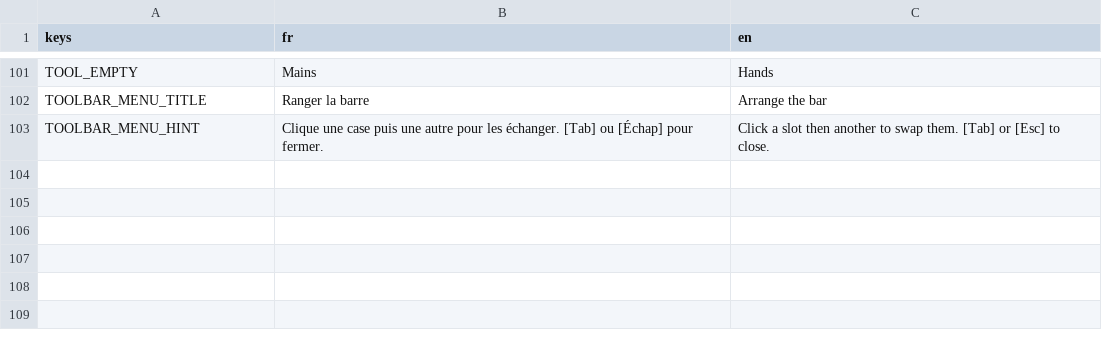
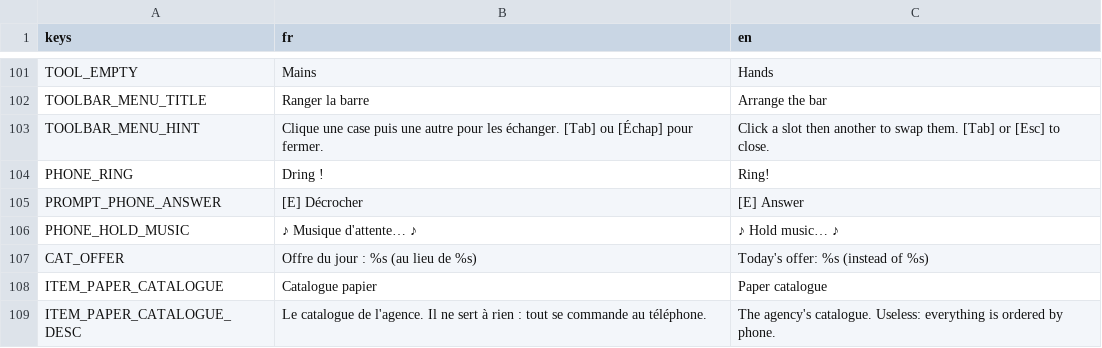
Before and after one commit to OthmaneWahbi/Drain-The-Ocean, a CSV file: game/localization/strings.csv, drawn as a sheet; only a part is shown, gaps mark what is left out; the diff names each change by its address in the sheet, - before the commit and + after, or states it on an @@ line.

```diff
--- a/game/localization/strings.csv
+++ b/game/localization/strings.csv
+row 104: PHONE_RING | Dring ! | Ring!
+row 105: PROMPT_PHONE_ANSWER | [E] Décrocher | [E] Answer
+row 106: PHONE_HOLD_MUSIC | ♪ Musique d'attente… ♪ | ♪ Hold music… ♪
+row 107: CAT_OFFER | Offre du jour : %s (au lieu de %s) | Today's offer: %s (instead of %s)
+row 108: ITEM_PAPER_CATALOGUE | Catalogue papier | Paper catalogue
+row 109: ITEM_PAPER_CATALOGUE_DESC | Le catalogue de l'agence. Il ne sert à rien : tout se commande au téléphone. | The agency's catalogue. Useless: everything is ordered by phone.
```
Also changed, not shown: 17 other files.
